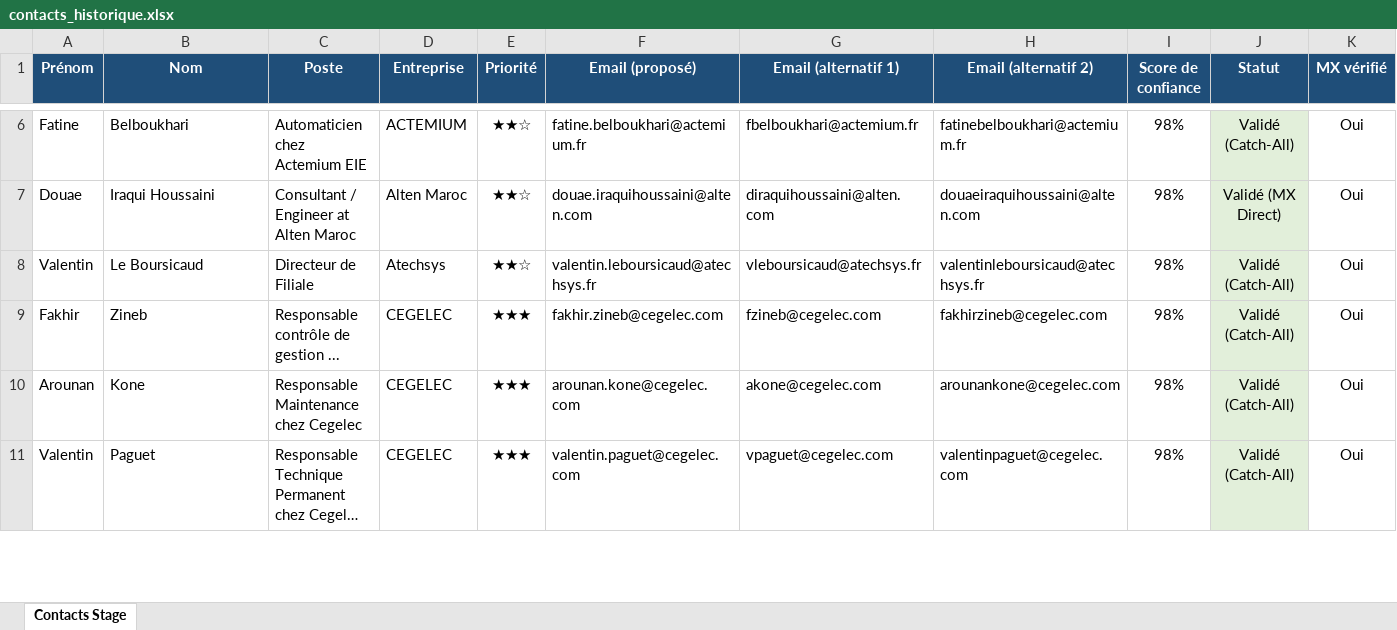
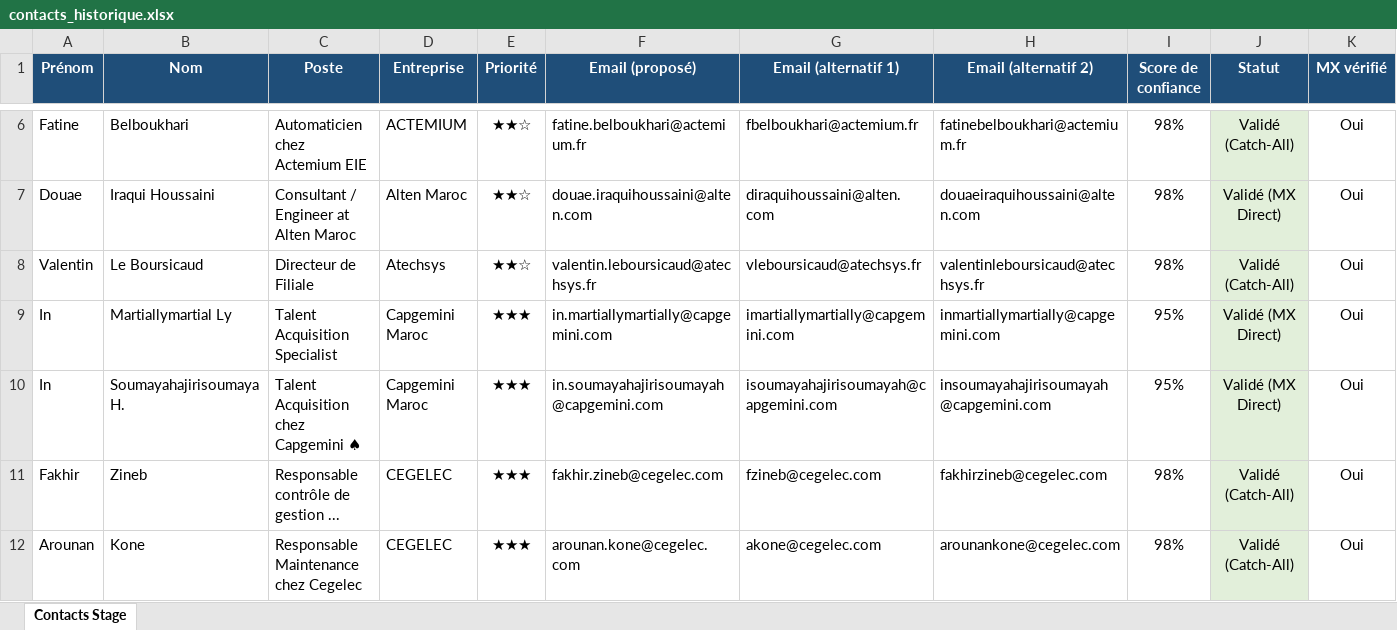
Before and after one commit to medhsiny2003/linkedin-prospector, an Excel workbook: data/contacts_historique.xlsx, sheet Contacts Stage, drawn as a sheet; only a part is shown, gaps mark what is left out; the shorter side is filled out with more unchanged rows; long unchanged cells end in …; values as stored, in another font and other column widths than the file's, no borders; rows hold the shown columns only; the diff names each change by its address in the sheet, - before the commit and + after, or states it on an @@ line.

```diff
--- a/data/contacts_historique.xlsx (sheet Contacts Stage)
+++ b/data/contacts_historique.xlsx (sheet Contacts Stage)
+row 9: In | Martiallymartial Ly | Talent Acquisition Specialist | Capgemini Maroc | ★★★ | in.martiallymartially@capgemini.com | imartiallymartially@capgemini.com | inmartiallymartially@capgemini.com | 95% | Validé (MX Direct) | Oui
+row 10: In | Soumayahajirisoumaya H. | Talent Acquisition chez Capgemini ♠ | Capgemini Maroc | ★★★ | in.soumayahajirisoumayah@capgemini.com | isoumayahajirisoumayah@capgemini.com | insoumayahajirisoumayah@capgemini.com | 95% | Validé (MX Direct) | Oui
```
Also changed, not shown: data/contacts_stage.xlsx, 4 other files.
